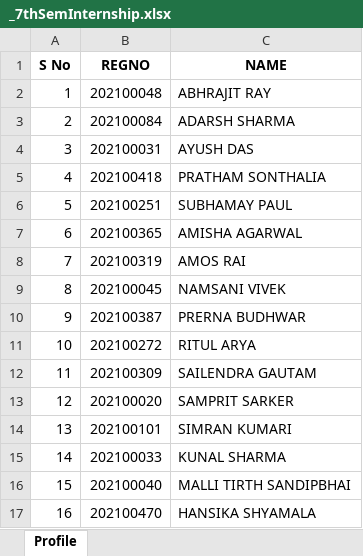
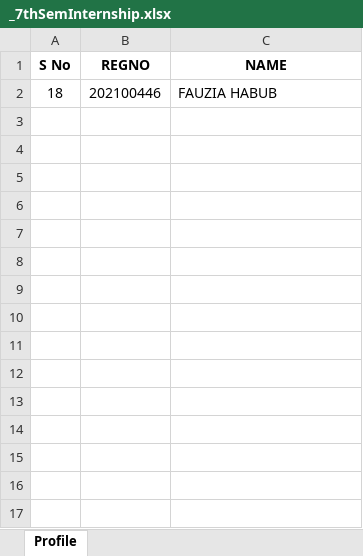
Before and after one commit to yourgotocoder/student-management, an Excel workbook: resources/_7thSemInternship.xlsx, sheet Profile, drawn as a sheet; values as stored, in another font and other column widths than the file's, no borders; removed rows and columns are numbered as before the commit, all else as after; the diff names each change by its address in the sheet, - before the commit and + after, or states it on an @@ line.

```diff
--- a/resources/_7thSemInternship.xlsx (sheet Profile)
+++ b/resources/_7thSemInternship.xlsx (sheet Profile)
-row 2: 1 | 202100048 | ABHRAJIT RAY
-row 3: 2 | 202100084 | ADARSH SHARMA
-row 4: 3 | 202100031 | AYUSH DAS
-row 5: 4 | 202100418 | PRATHAM SONTHALIA
-row 6: 5 | 202100251 | SUBHAMAY PAUL
-row 7: 6 | 202100365 | AMISHA AGARWAL
-row 8: 7 | 202100319 | AMOS RAI
-row 9: 8 | 202100045 | NAMSANI VIVEK
-row 10: 9 | 202100387 | PRERNA BUDHWAR
-row 11: 10 | 202100272 | RITUL ARYA
-row 12: 11 | 202100309 | SAILENDRA GAUTAM
-row 13: 12 | 202100020 | SAMPRIT SARKER
-row 14: 13 | 202100101 | SIMRAN KUMARI
-row 15: 14 | 202100033 | KUNAL SHARMA
-row 16: 15 | 202100040 | MALLI TIRTH SANDIPBHAI
-row 17: 16 | 202100470 | HANSIKA SHYAMALA
+row 2: 18 | 202100446 | FAUZIA HABUB
```
Also changed, not shown: 12 other files.
